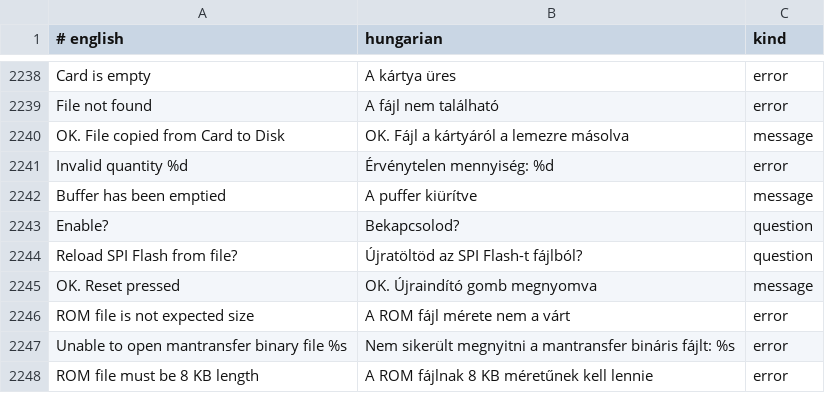
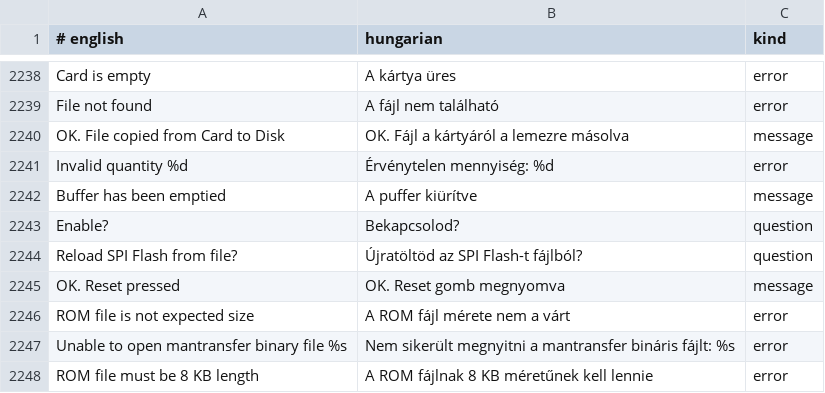
Before and after one commit to Viktor318/zesarux, a TSV file: src/translations/hu.tsv, drawn as a sheet; only a part is shown, gaps mark what is left out.

```diff
--- a/src/translations/hu.tsv
+++ b/src/translations/hu.tsv
@@ -2244,3 +2244,3 @@ Enable?	Bekapcsolod?	question
 Reload SPI Flash from file?	Újratöltöd az SPI Flash-t fájlból?	question
-OK. Reset pressed	OK. Újraindító gomb megnyomva	message
+OK. Reset pressed	OK. Reset gomb megnyomva	message
 ROM file is not expected size	A ROM fájl mérete nem a várt	error
```
Also changed, not shown: 1 other file.
